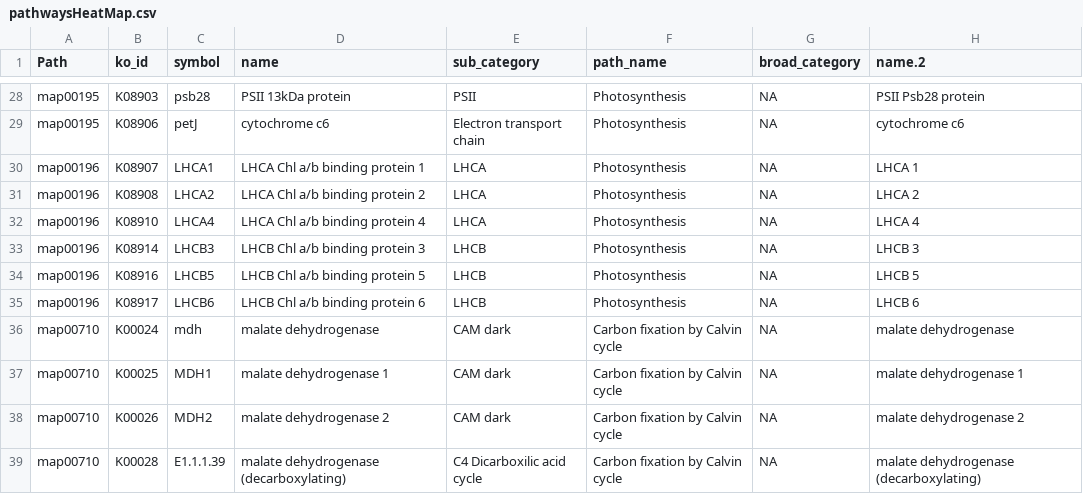
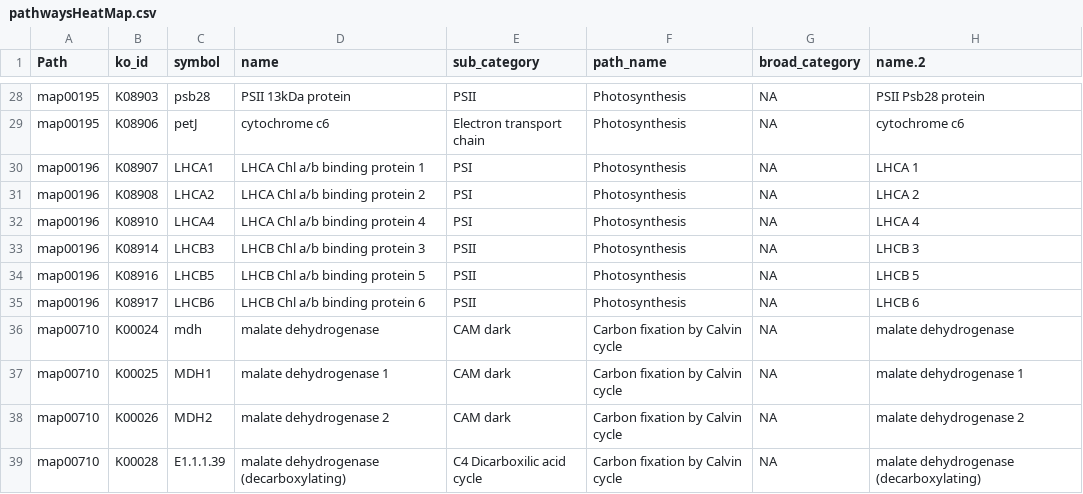
Before and after one commit to CohenLabUGA/SAB_isolates, a CSV file: expression_analysis/kegg_files/pathwaysHeatMap.csv, drawn as a sheet; only a part is shown, gaps mark what is left out.

```diff
--- a/expression_analysis/kegg_files/pathwaysHeatMap.csv
+++ b/expression_analysis/kegg_files/pathwaysHeatMap.csv
@@ -29,8 +29,8 @@
 "map00195","K08906","petJ","cytochrome c6","Electron transport chain","Photosynthesis",NA,"cytochrome c6"
-"map00196","K08907","LHCA1","LHCA Chl a/b binding protein 1","LHCA","Photosynthesis",NA,"LHCA 1"
-"map00196","K08908","LHCA2","LHCA Chl a/b binding protein 2","LHCA","Photosynthesis",NA,"LHCA 2"
-"map00196","K08910","LHCA4","LHCA Chl a/b binding protein 4","LHCA","Photosynthesis",NA,"LHCA 4"
-"map00196","K08914","LHCB3","LHCB Chl a/b binding protein 3","LHCB","Photosynthesis",NA,"LHCB 3"
-"map00196","K08916","LHCB5","LHCB Chl a/b binding protein 5","LHCB","Photosynthesis",NA,"LHCB 5"
-"map00196","K08917","LHCB6","LHCB Chl a/b binding protein 6","LHCB","Photosynthesis",NA,"LHCB 6"
+"map00196","K08907","LHCA1","LHCA Chl a/b binding protein 1","PSI","Photosynthesis",NA,"LHCA 1"
+"map00196","K08908","LHCA2","LHCA Chl a/b binding protein 2","PSI","Photosynthesis",NA,"LHCA 2"
+"map00196","K08910","LHCA4","LHCA Chl a/b binding protein 4","PSI","Photosynthesis",NA,"LHCA 4"
+"map00196","K08914","LHCB3","LHCB Chl a/b binding protein 3","PSII","Photosynthesis",NA,"LHCB 3"
+"map00196","K08916","LHCB5","LHCB Chl a/b binding protein 5","PSII","Photosynthesis",NA,"LHCB 5"
+"map00196","K08917","LHCB6","LHCB Chl a/b binding protein 6","PSII","Photosynthesis",NA,"LHCB 6"
 "map00710","K00024","mdh","malate dehydrogenase ","CAM dark","Carbon fixation by Calvin cycle",NA,"malate dehydrogenase"
```
Also changed, not shown: 3 other files.
